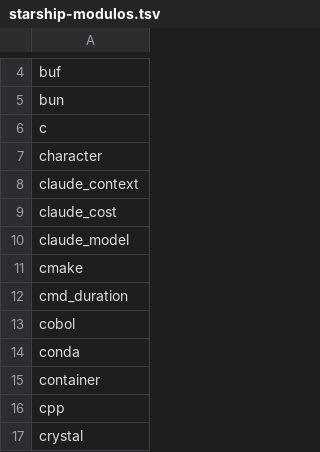
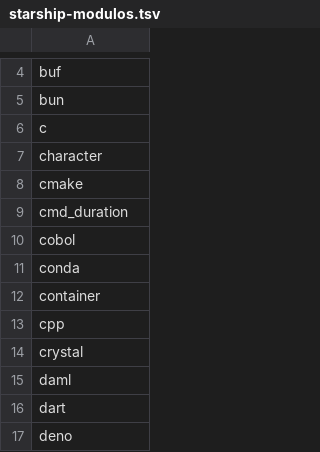
Before and after one commit to vitoriamariadb/MeowSystem, a TSV file: dados/contratos/starship-modulos.tsv, drawn as a sheet; only a part is shown, gaps mark what is left out; the shorter side is filled out with more unchanged rows; the diff names each change by its address in the sheet, - before the commit and + after, or states it on an @@ line.

Commit message:
fix(prompt): o continuation_prompt só cita módulo da lista, e a lista perde os do assistente
O continuation_prompt resolve módulo como o format (medido no starship 1.26),
e passava com módulo fora da lista. Os três módulos que leem a sessão de um
assistente saem de starship-modulos.tsv: mostram dado de fora do terminal e
punham nome de ferramenta num arquivo versionado. O manual diz isso e corrige
a frase dos módulos desligados de fábrica que o pack pode ligar.

Co-authored-by: AndreBFarias <andre.dsbf@gmail.com>

```diff
--- a/dados/contratos/starship-modulos.tsv
+++ b/dados/contratos/starship-modulos.tsv
-row 8: claude_context
-row 9: claude_cost
-row 10: claude_model
```
Also changed, not shown: 3 other files.
